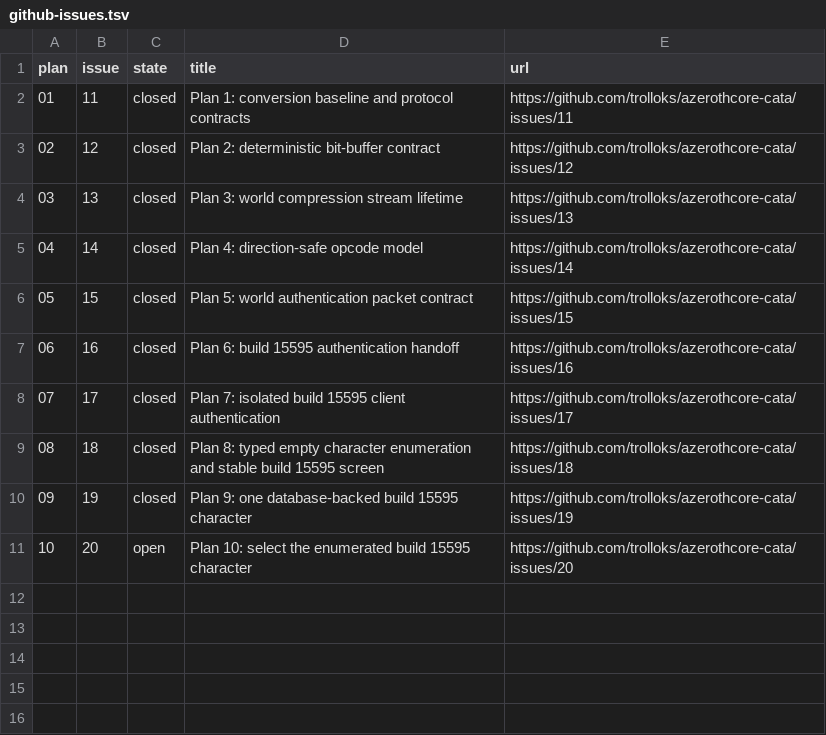
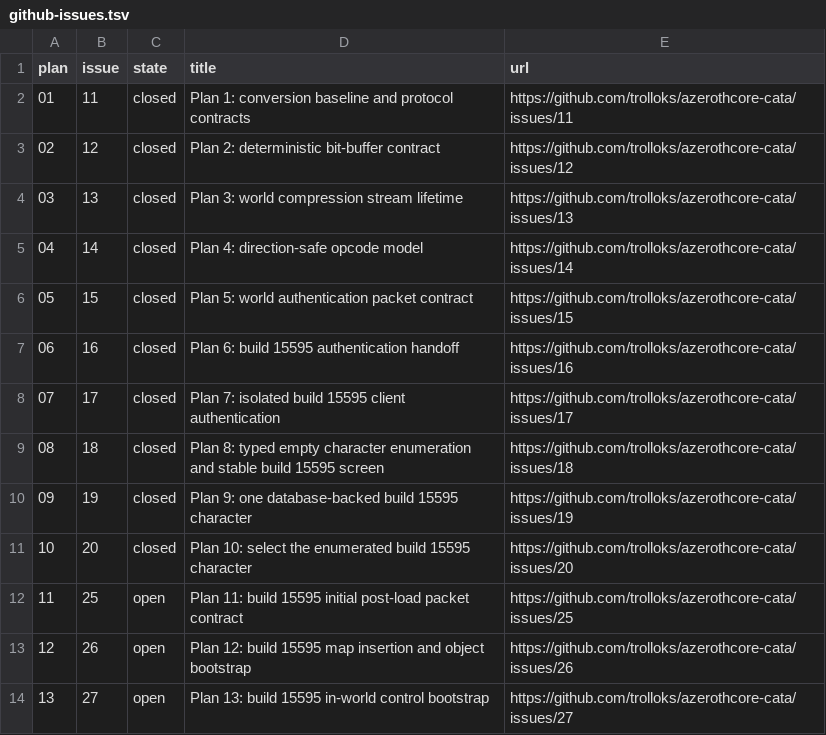
Before and after one commit to trolloks/azerothcore-cata, a TSV file: plan/github-issues.tsv, drawn as a sheet.

```diff
--- a/plan/github-issues.tsv
+++ b/plan/github-issues.tsv
@@ -10,2 +10,5 @@ plan	issue	state	title	url
 09	19	closed	Plan 9: one database-backed build 15595 character	https://github.com/trolloks/azerothcore-cata/issues/19
-10	20	open	Plan 10: select the enumerated build 15595 character	https://github.com/trolloks/azerothcore-cata/issues/20
+10	20	closed	Plan 10: select the enumerated build 15595 character	https://github.com/trolloks/azerothcore-cata/issues/20
+11	25	open	Plan 11: build 15595 initial post-load packet contract	https://github.com/trolloks/azerothcore-cata/issues/25
+12	26	open	Plan 12: build 15595 map insertion and object bootstrap	https://github.com/trolloks/azerothcore-cata/issues/26
+13	27	open	Plan 13: build 15595 in-world control bootstrap	https://github.com/trolloks/azerothcore-cata/issues/27
```
Also changed, not shown: plan/conversion-status.tsv, plan/decision-log.tsv, 10 other files.
